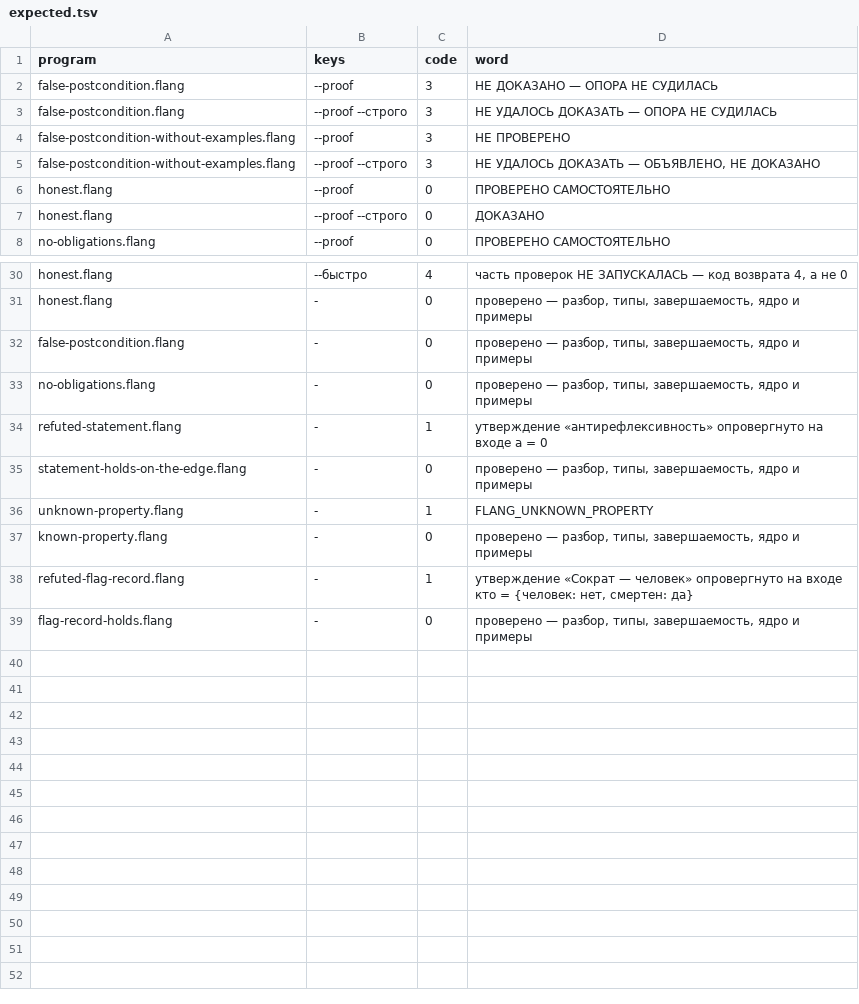
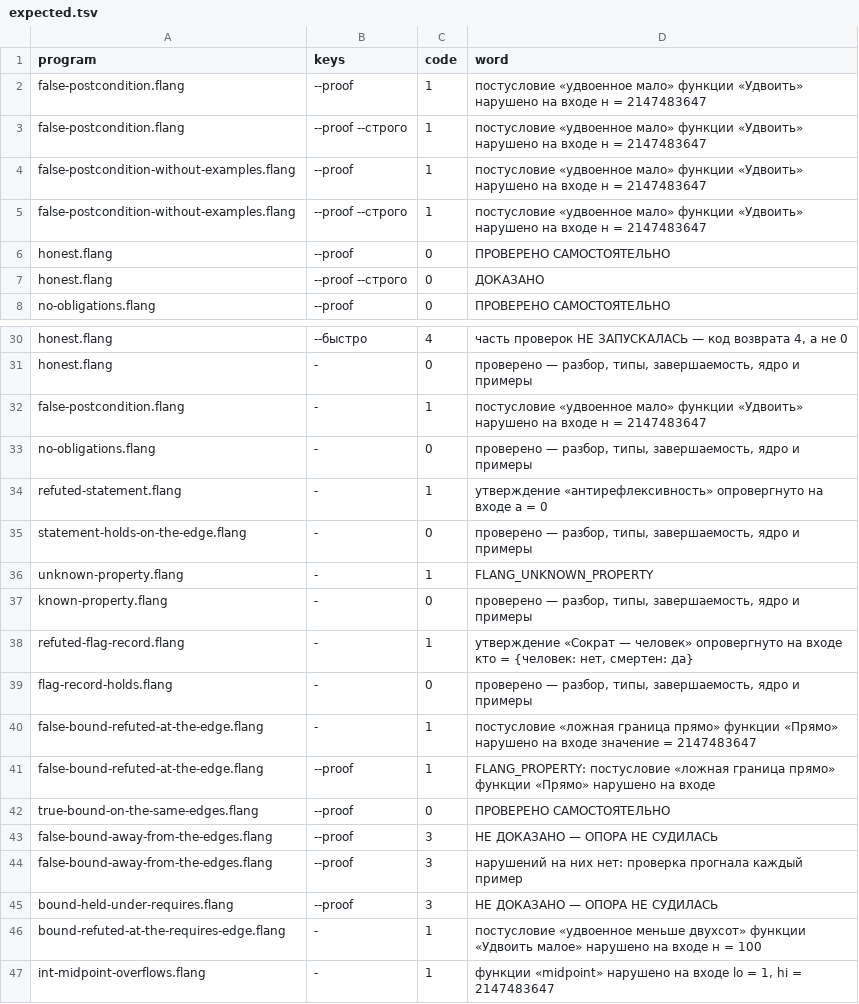
Before and after one commit to digitable-lol/flang, a TSV file: flang/proof/probes/strict/expected.tsv, drawn as a sheet; only a part is shown, gaps mark what is left out.

```diff
--- a/flang/proof/probes/strict/expected.tsv
+++ b/flang/proof/probes/strict/expected.tsv
@@ -1,6 +1,6 @@
 program	keys	code	word
-false-postcondition.flang	--proof	3	НЕ ДОКАЗАНО — ОПОРА НЕ СУДИЛАСЬ
-false-postcondition.flang	--proof --строго	3	НЕ УДАЛОСЬ ДОКАЗАТЬ — ОПОРА НЕ СУДИЛАСЬ
-false-postcondition-without-examples.flang	--proof	3	НЕ ПРОВЕРЕНО
-false-postcondition-without-examples.flang	--proof --строго	3	НЕ УДАЛОСЬ ДОКАЗАТЬ — ОБЪЯВЛЕНО, НЕ ДОКАЗАНО
+false-postcondition.flang	--proof	1	постусловие «удвоенное мало» функции «Удвоить» нарушено на входе н = 2147483647
+false-postcondition.flang	--proof --строго	1	постусловие «удвоенное мало» функции «Удвоить» нарушено на входе н = 2147483647
+false-postcondition-without-examples.flang	--proof	1	постусловие «удвоенное мало» функции «Удвоить» нарушено на входе н = 2147483647
+false-postcondition-without-examples.flang	--proof --строго	1	постусловие «удвоенное мало» функции «Удвоить» нарушено на входе н = 2147483647
 honest.flang	--proof	0	ПРОВЕРЕНО САМОСТОЯТЕЛЬНО
@@ -31,3 +31,3 @@ honest.flang	--быстро	4	часть проверок НЕ ЗАПУСКАЛ
 honest.flang	-	0	проверено — разбор, типы, завершаемость, ядро и примеры
-false-postcondition.flang	-	0	проверено — разбор, типы, завершаемость, ядро и примеры
+false-postcondition.flang	-	1	постусловие «удвоенное мало» функции «Удвоить» нарушено на входе н = 2147483647
 no-obligations.flang	-	0	проверено — разбор, типы, завершаемость, ядро и примеры
@@ -39 +39,9 @@ refuted-flag-record.flang	-	1	утверждение «Сократ — чело
 flag-record-holds.flang	-	0	проверено — разбор, типы, завершаемость, ядро и примеры
+false-bound-refuted-at-the-edge.flang	-	1	постусловие «ложная граница прямо» функции «Прямо» нарушено на входе значение = 2147483647
+false-bound-refuted-at-the-edge.flang	--proof	1	FLANG_PROPERTY: постусловие «ложная граница прямо» функции «Прямо» нарушено на входе
+true-bound-on-the-same-edges.flang	--proof	0	ПРОВЕРЕНО САМОСТОЯТЕЛЬНО
+false-bound-away-from-the-edges.flang	--proof	3	НЕ ДОКАЗАНО — ОПОРА НЕ СУДИЛАСЬ
+false-bound-away-from-the-edges.flang	--proof	3	нарушений на них нет: проверка прогнала каждый пример
+bound-held-under-requires.flang	--proof	3	НЕ ДОКАЗАНО — ОПОРА НЕ СУДИЛАСЬ
+bound-refuted-at-the-requires-edge.flang	-	1	постусловие «удвоенное меньше двухсот» функции «Удвоить малое» нарушено на входе н = 100
+int-midpoint-overflows.flang	-	1	функции «midpoint» нарушено на входе lo = 1, hi = 2147483647
```
Also changed, not shown: 6 other files.
